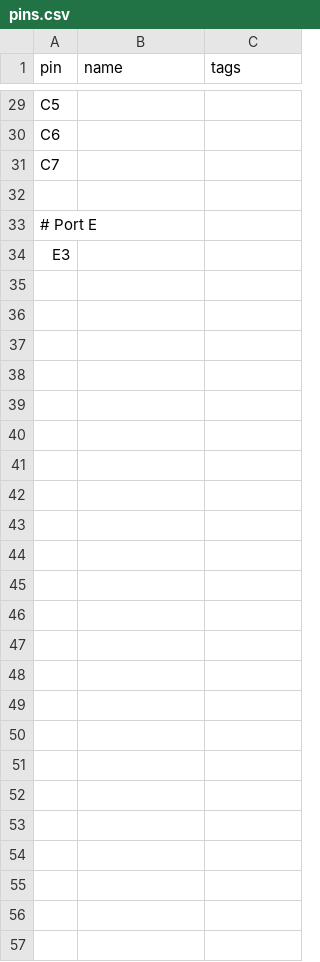
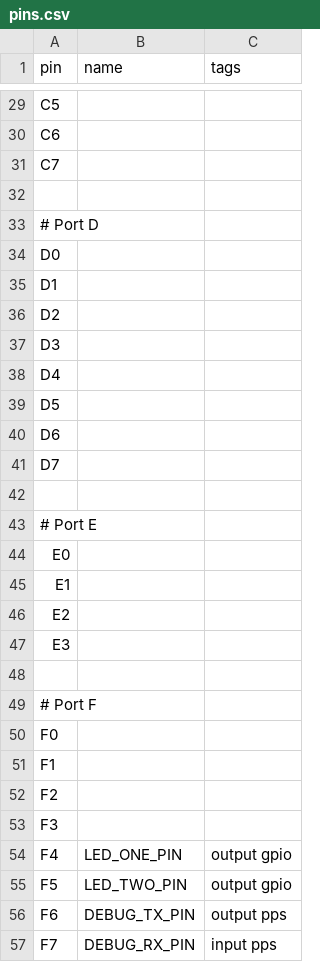
Before and after one commit to DaelonSuzuka/48pin-Breakout-Test, a CSV file: pins.csv, drawn as a sheet; only a part is shown, gaps mark what is left out; the diff covers the shown part only.

```diff
--- a/pins.csv
+++ b/pins.csv
@@ -32,3 +32,26 @@ C7,
 
+# Port D
+D0,
+D1,
+D2,
+D3,
+D4,
+D5,
+D6,
+D7,
+
 # Port E
+E0,
+E1,
+E2,
 E3,
+
+# Port F
+F0,
+F1,
+F2,
+F3,
+F4, LED_ONE_PIN, output gpio
+F5, LED_TWO_PIN, output gpio
+F6, DEBUG_TX_PIN, output pps
+F7, DEBUG_RX_PIN, input pps
```
Also changed, not shown: 8 edited cells elsewhere in this file, 5 other files.
